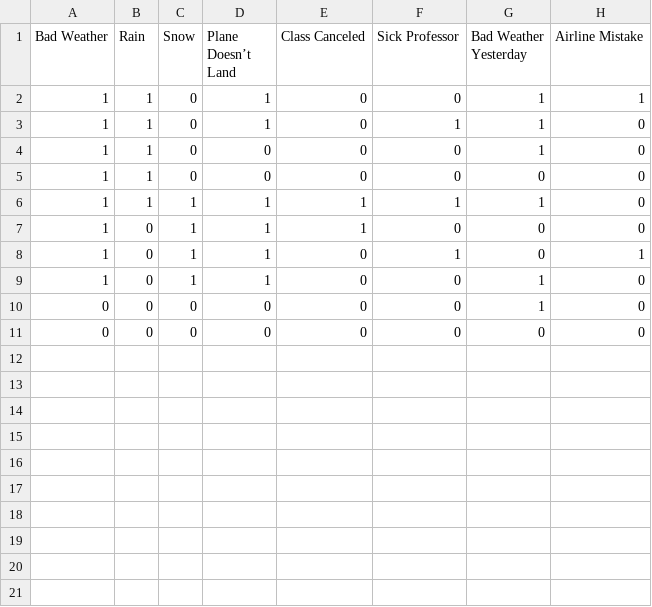
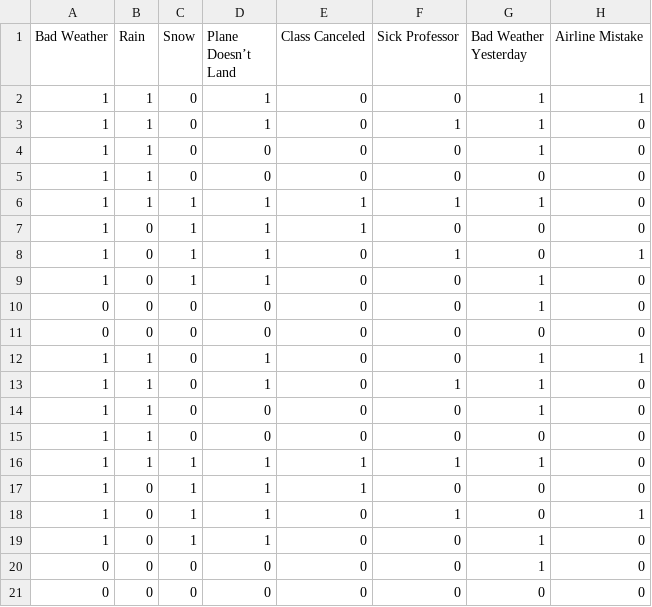
Before and after one commit to amyapostol19/SeniorThesis, a CSV file: testData.csv, drawn as a sheet; the diff names each change by its address in the sheet, - before the commit and + after, or states it on an @@ line.

Commit message:
same value appears the same color when animating and testing

```diff
--- a/testData.csv
+++ b/testData.csv
+row 12: 1 | 1 | 0 | 1 | 0 | 0 | 1 | 1
+row 13: 1 | 1 | 0 | 1 | 0 | 1 | 1 | 0
+row 14: 1 | 1 | 0 | 0 | 0 | 0 | 1 | 0
+row 15: 1 | 1 | 0 | 0 | 0 | 0 | 0 | 0
+row 16: 1 | 1 | 1 | 1 | 1 | 1 | 1 | 0
+row 17: 1 | 0 | 1 | 1 | 1 | 0 | 0 | 0
+row 18: 1 | 0 | 1 | 1 | 0 | 1 | 0 | 1
+row 19: 1 | 0 | 1 | 1 | 0 | 0 | 1 | 0
+row 20: 0 | 0 | 0 | 0 | 0 | 0 | 1 | 0
+row 21: 0 | 0 | 0 | 0 | 0 | 0 | 0 | 0
```
Also changed, not shown: 1 other file.
